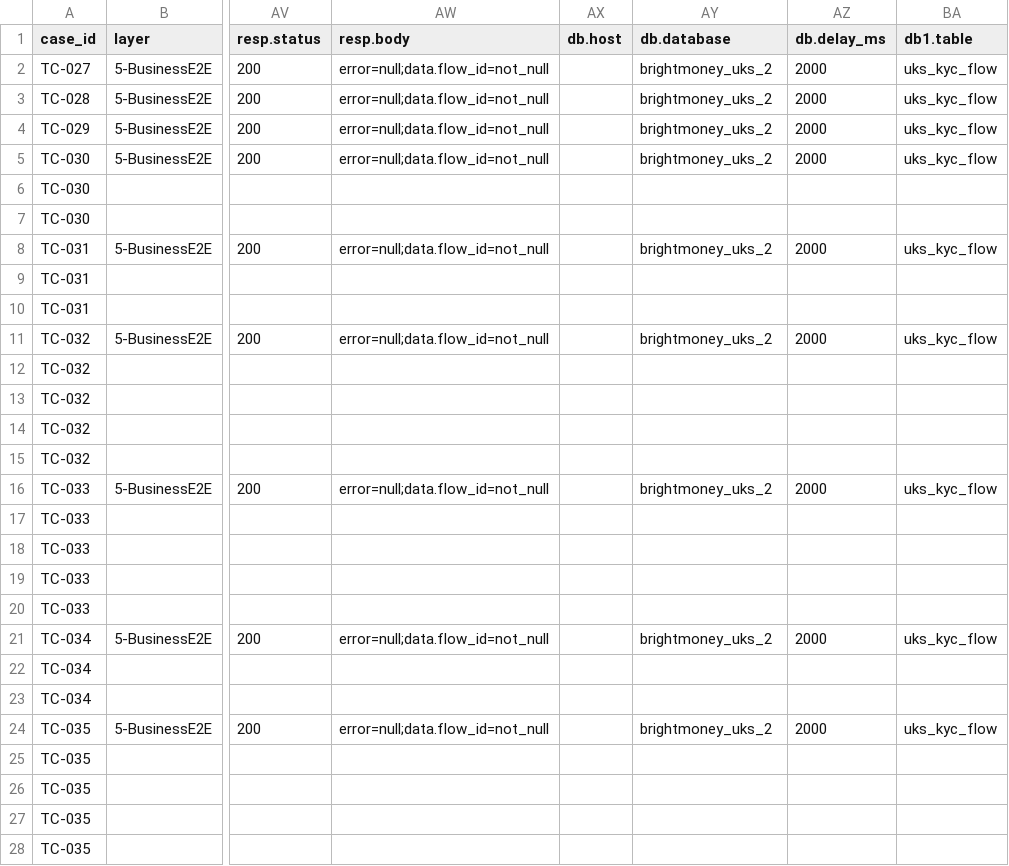
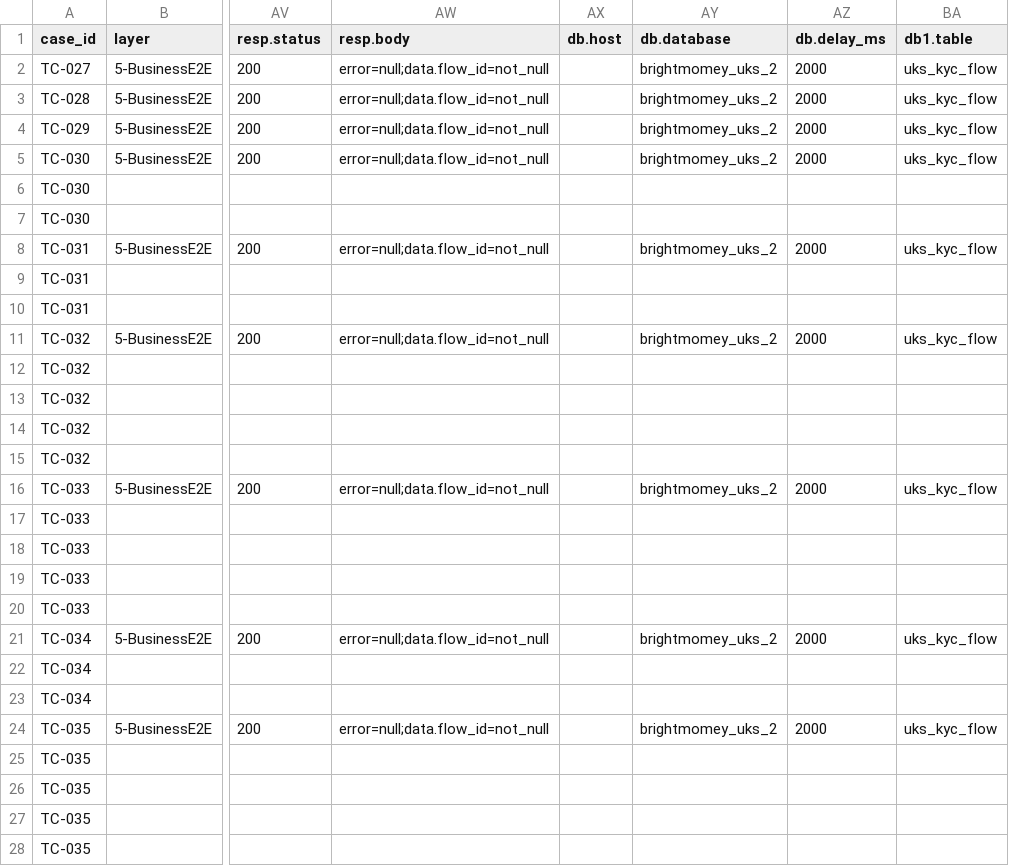
Before and after one commit to BrightMoney-AI/brightmoney-mock-uks, a CSV file: data/kyc_cases_new3.csv, drawn as a sheet; only a part is shown, gaps mark what is left out; the diff covers the shown part only; the diff names each change by its address in the sheet, - before the commit and + after, or states it on an @@ line.

Commit message:
db chanfe

```diff
--- a/data/kyc_cases_new3.csv
+++ b/data/kyc_cases_new3.csv
-AY2:AY5 (db.database): brightmoney_uks_2
+AY2:AY5 (db.database): brightmomey_uks_2
-AY8 (db.database): brightmoney_uks_2
+AY8 (db.database): brightmomey_uks_2
-AY11 (db.database): brightmoney_uks_2
+AY11 (db.database): brightmomey_uks_2
-AY16 (db.database): brightmoney_uks_2
+AY16 (db.database): brightmomey_uks_2
-AY21 (db.database): brightmoney_uks_2
+AY21 (db.database): brightmomey_uks_2
-AY24 (db.database): brightmoney_uks_2
+AY24 (db.database): brightmomey_uks_2
```
Also changed, not shown: 16 edited cells elsewhere in this file.
